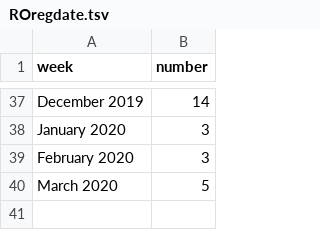
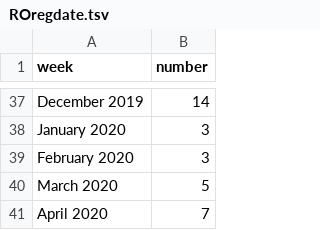
Before and after one commit to jessicachinafile/jessicachinafile.github.io, a TSV file: monthly/ROregdate.tsv, drawn as a sheet; only a part is shown, gaps mark what is left out; the diff names each change by its address in the sheet, - before the commit and + after, or states it on an @@ line.

```diff
--- a/monthly/ROregdate.tsv
+++ b/monthly/ROregdate.tsv
+row 41: April 2020 | 7
```
Also changed, not shown: monthly/RObyAOO.tsv, monthly/ROsector.tsv, 13 other files.
